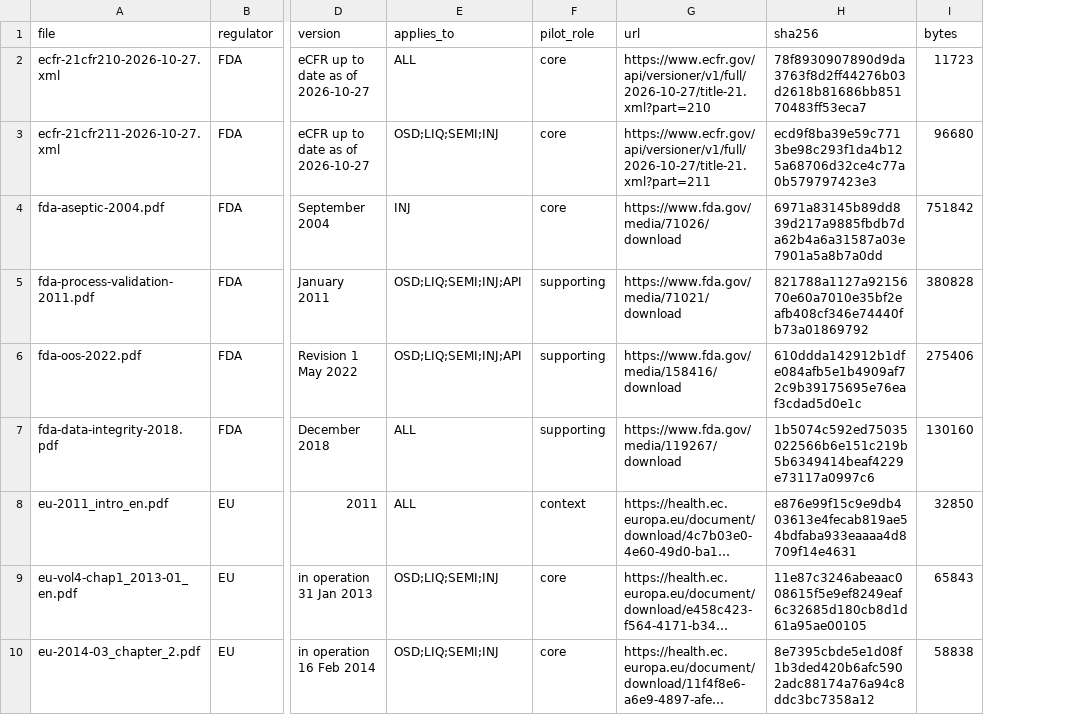
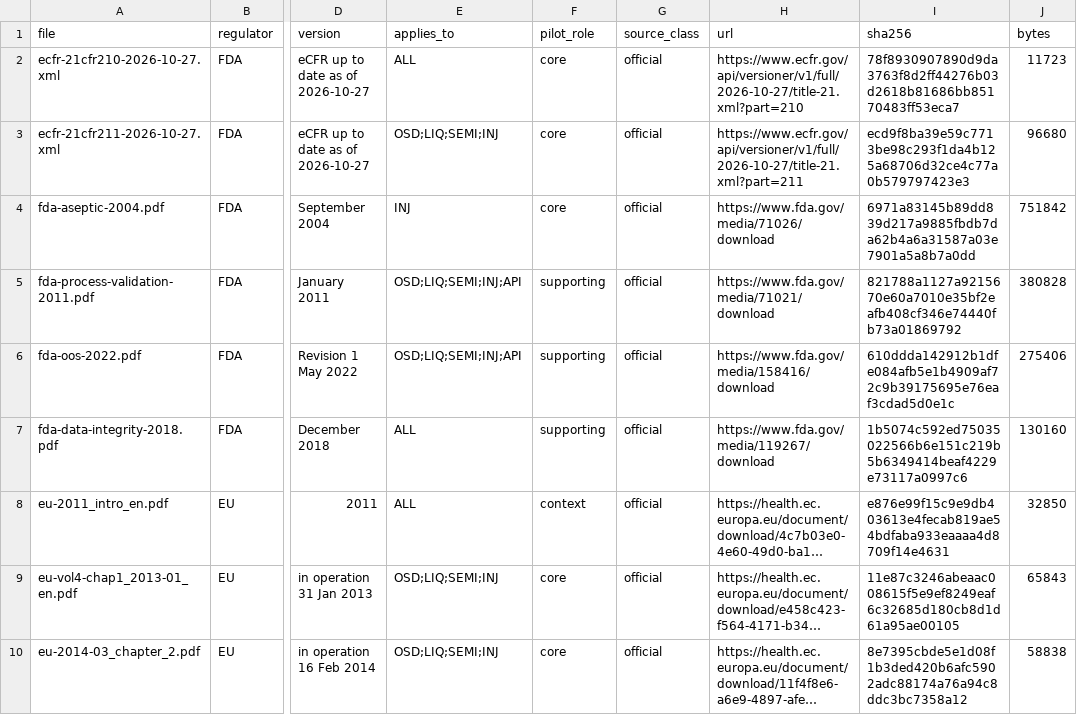
Before and after one commit to maglesT/audit-insp-syste, a CSV file: sources/inventory.csv, drawn as a sheet; only a part is shown, gaps mark what is left out; long unchanged cells end in …; the diff covers the shown part only; the diff names each change by its address in the sheet, - before the commit and + after, or states it on an @@ line.

```diff
--- a/sources/inventory.csv
+++ b/sources/inventory.csv
+column G (source_class), rows 2-10: all official
```
Also changed, not shown: 1 added row elsewhere in this file, sources/catalog.csv, sources/urls.tsv, 5 other files.
